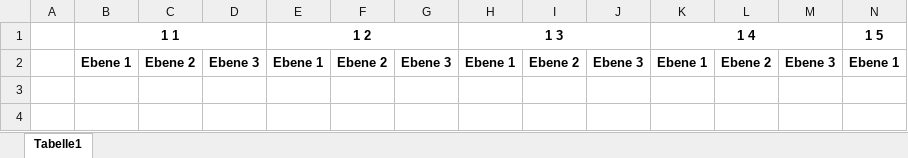
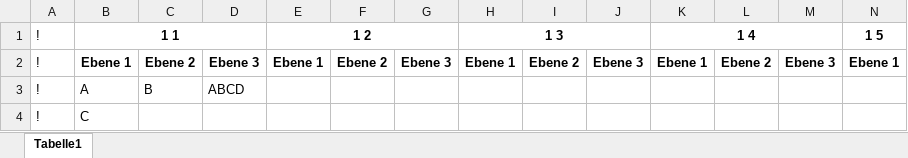
Before and after one commit to mericakgun314/projektarbeit_rwth, an Excel workbook: porosity_data_sample_1_backup.xlsx, sheet Tabelle1, drawn as a sheet; only a part is shown; values as stored, in another font and other column widths than the file's, no borders; rows hold the shown columns only; the diff names each change by its address in the sheet, - before the commit and + after, or states it on an @@ line.

Commit message:
Writes the data to excel as desired

```diff
--- a/porosity_data_sample_1_backup.xlsx (sheet Tabelle1)
+++ b/porosity_data_sample_1_backup.xlsx (sheet Tabelle1)
-A1:A2: (empty)
+A1:A2: !
+row 3: ! | A | B | ABCD
+row 4: ! | C
```
Also changed, not shown: 3 other files.
